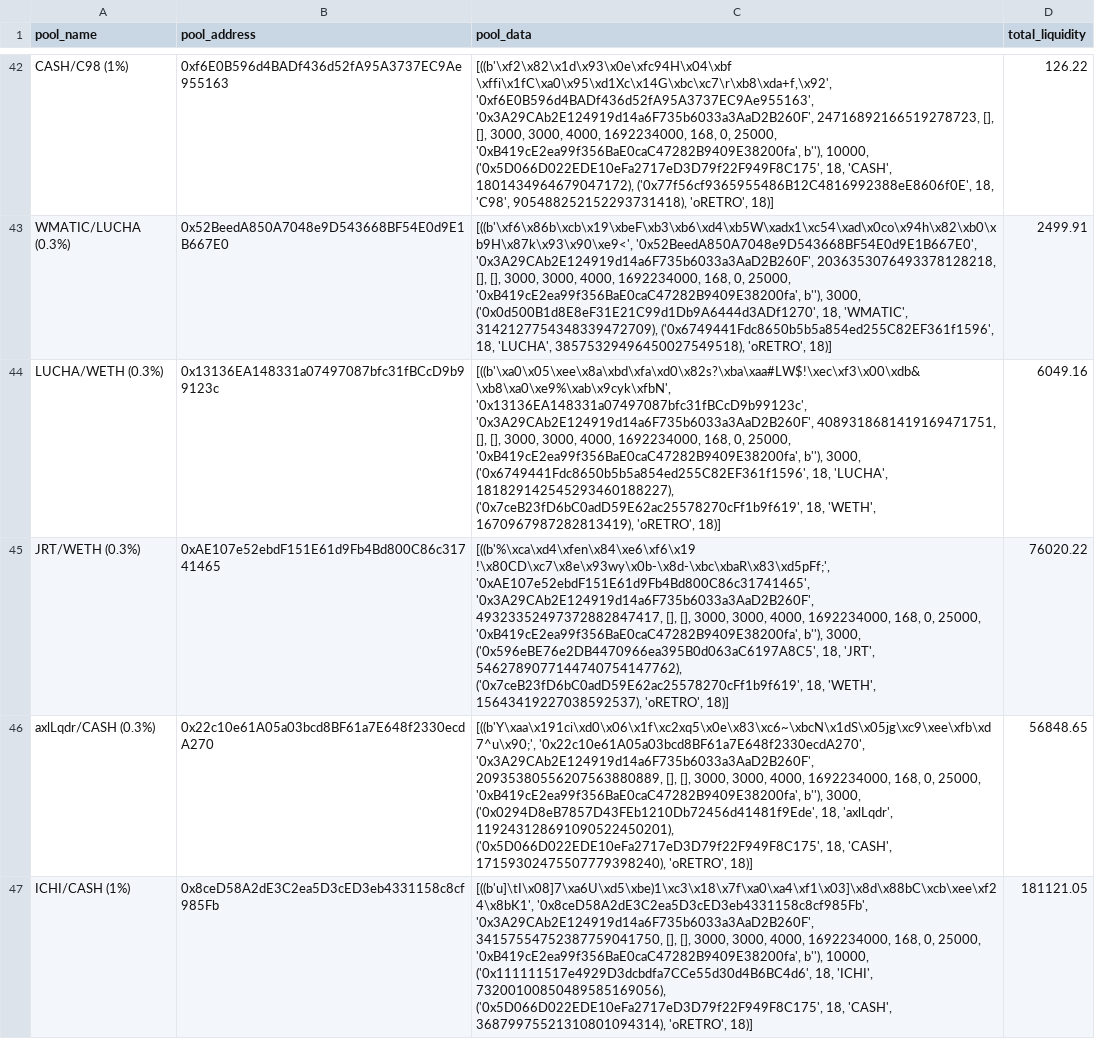
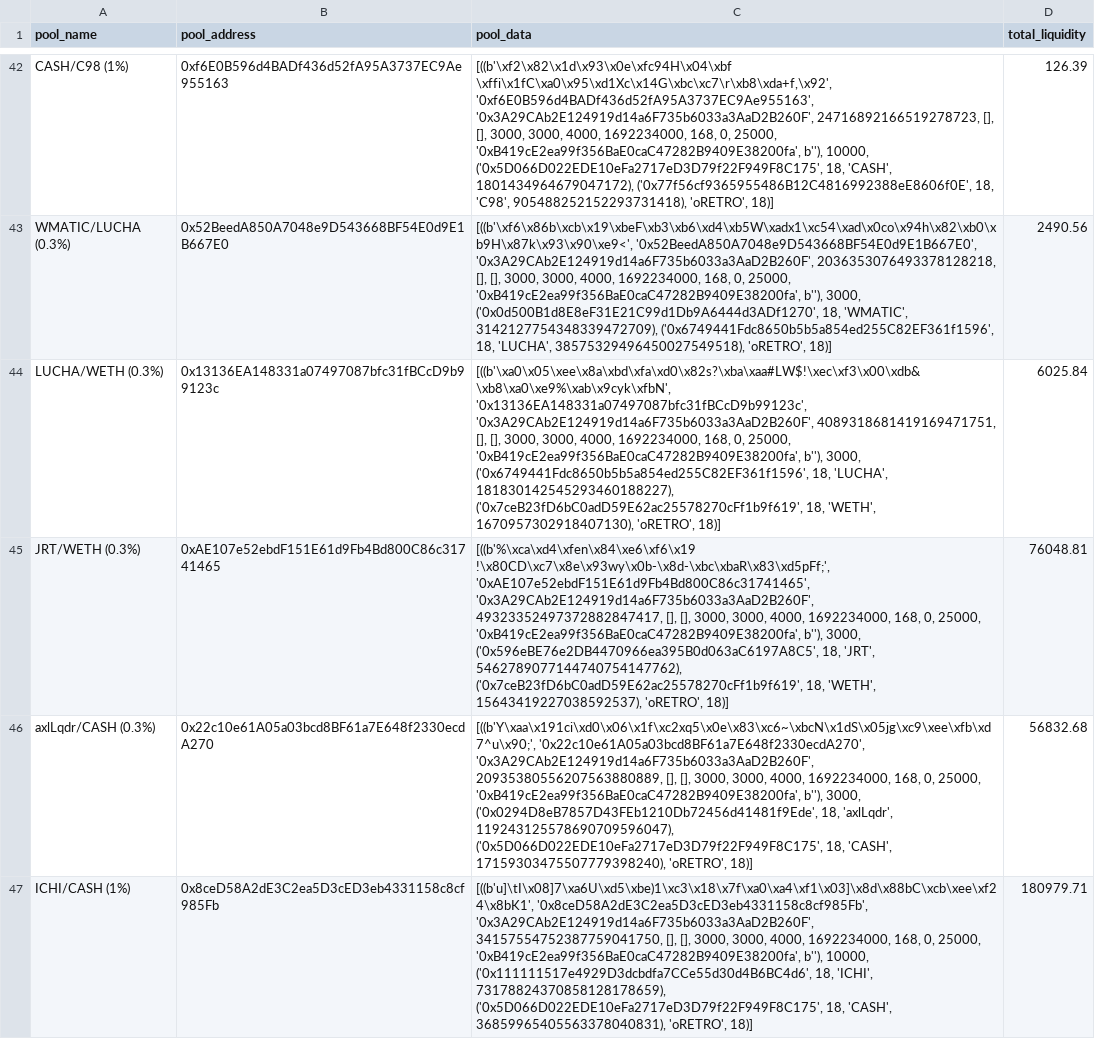
Before and after one commit to ALMIGHTYABE/Retro-Data, a CSV file: data/pool_data.csv, drawn as a sheet; only a part is shown, gaps mark what is left out; the diff covers the shown part only; the diff names each change by its address in the sheet, - before the commit and + after, or states it on an @@ line.

```diff
--- a/data/pool_data.csv
+++ b/data/pool_data.csv
-D42 (total_liquidity): 126.22
+D42 (total_liquidity): 126.39
-D43 (total_liquidity): 2499.91
+D43 (total_liquidity): 2490.56
-C44 (pool_data): …18, 'LUCHA', 181829142545293460188227), ('0x7ceB23fD6bC0adD59E62ac25578270cFf1b9f619', 18, 'WETH', 1670967987282813419), 'oRETRO', 18)]
+C44 (pool_data): …18, 'LUCHA', 181830142545293460188227), ('0x7ceB23fD6bC0adD59E62ac25578270cFf1b9f619', 18, 'WETH', 1670957302918407130), 'oRETRO', 18)]
-D44 (total_liquidity): 6049.16
+D44 (total_liquidity): 6025.84
-D45 (total_liquidity): 76020.22
+D45 (total_liquidity): 76048.81
-C46 (pool_data): …18, 'axlLqdr', 119243128691090522450201), ('0x5D066D022EDE10eFa2717eD3D79f22F949F8C175', 18, 'CASH', 17159302475507779398240), 'oRETRO', 18)]
+C46 (pool_data): …18, 'axlLqdr', 119243125578690709596047), ('0x5D066D022EDE10eFa2717eD3D79f22F949F8C175', 18, 'CASH', 17159303475507779398240), 'oRETRO', 18)]
-D46 (total_liquidity): 56848.65
+D46 (total_liquidity): 56832.68
-C47 (pool_data): …18, 'ICHI', 73200100850489585169056), ('0x5D066D022EDE10eFa2717eD3D79f22F949F8C175', 18, 'CASH', 36879975521310801094314), 'oRETRO', 18)]
+C47 (pool_data): …18, 'ICHI', 73178824370858128178659), ('0x5D066D022EDE10eFa2717eD3D79f22F949F8C175', 18, 'CASH', 36859965405563378040831), 'oRETRO', 18)]
-D47 (total_liquidity): 181121.05
+D47 (total_liquidity): 180979.71
```
Also changed, not shown: 70 edited cells elsewhere in this file, 1 other file.
